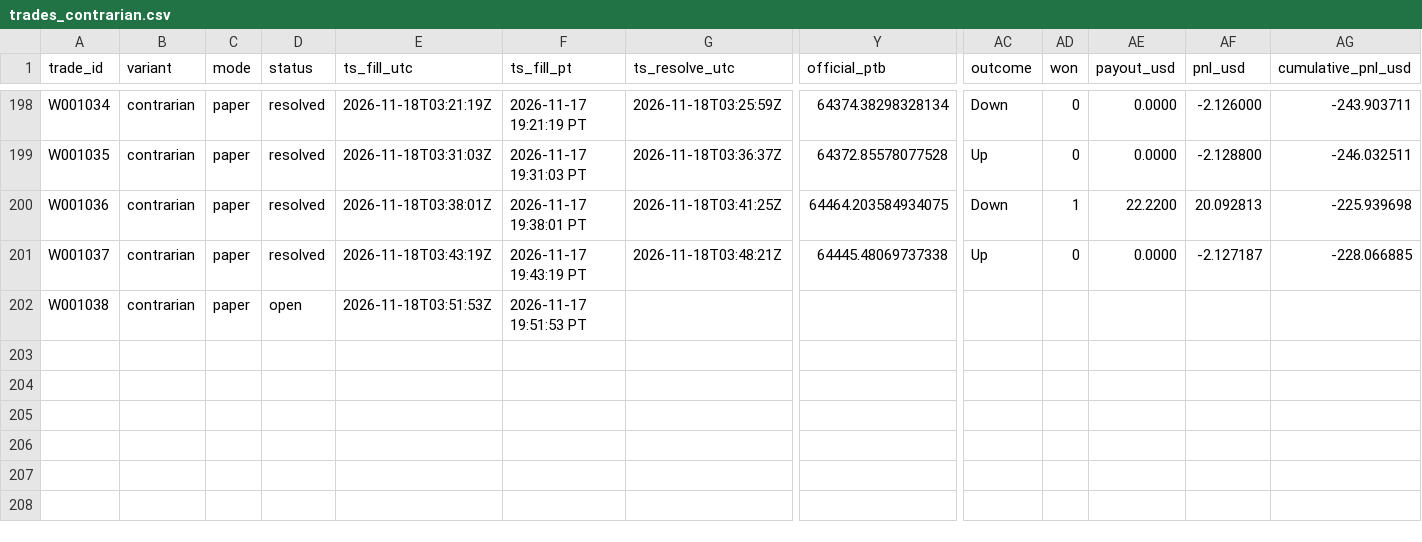
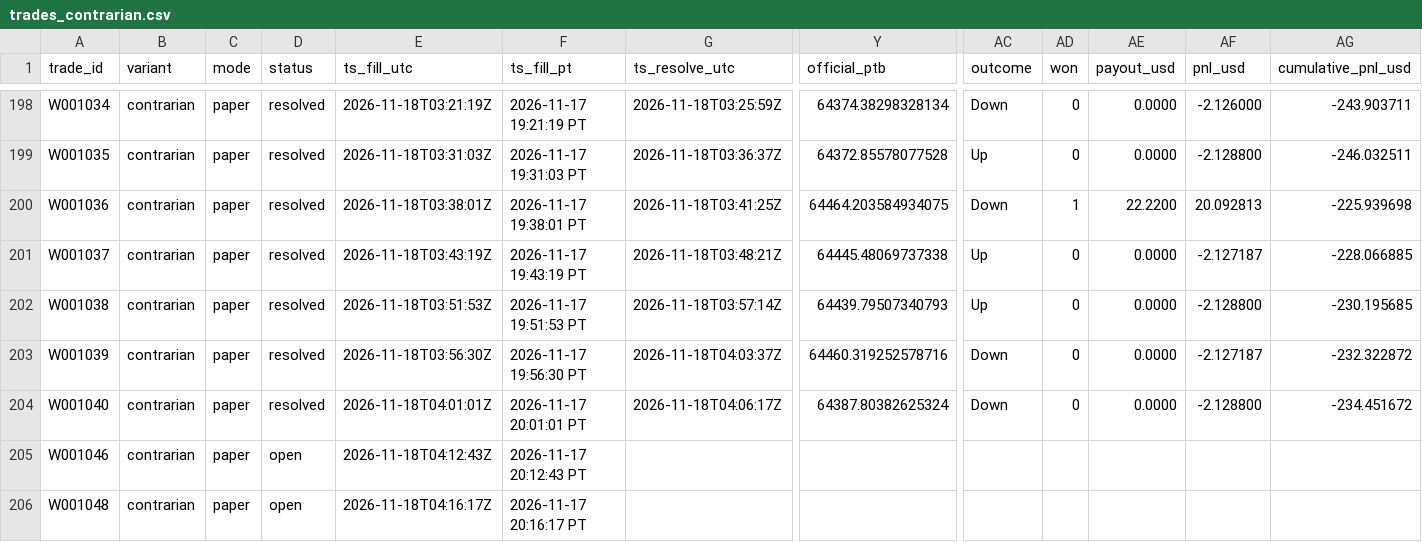
Before and after one commit to michaeldeuchar-dotcom/btc5m-paper-bot, a CSV file: data/week1/trades_contrarian.csv, drawn as a sheet; only a part is shown, gaps mark what is left out; rows hold the shown columns only; the diff names each change by its address in the sheet, - before the commit and + after, or states it on an @@ line.

```diff
--- a/data/week1/trades_contrarian.csv
+++ b/data/week1/trades_contrarian.csv
-D202 (status): open
+D202 (status): resolved
-G202 (ts_resolve_utc): (empty)
+G202 (ts_resolve_utc): 2026-11-18T03:57:14Z
-Y202 (official_ptb): (empty)
+Y202 (official_ptb): 64439.79507340793
-AC202 (outcome): (empty)
+AC202 (outcome): Up
-AD202 (won): (empty)
+AD202 (won): 0
-AE202 (payout_usd): (empty)
+AE202 (payout_usd): 0.0000
-AF202 (pnl_usd): (empty)
+AF202 (pnl_usd): -2.128800
-AG202 (cumulative_pnl_usd): (empty)
+AG202 (cumulative_pnl_usd): -230.195685
+row 203: W001039 | contrarian | paper | resolved | 2026-11-18T03:56:30Z | 2026-11-17 19:56:30 PT | 2026-11-18T04:03:37Z | 64460.319252578716 | Down | 0 | 0.0000 | -2.127187 | -232.322872
+row 204: W001040 | contrarian | paper | resolved | 2026-11-18T04:01:01Z | 2026-11-17 20:01:01 PT | 2026-11-18T04:06:17Z | 64387.80382625324 | Down | 0 | 0.0000 | -2.128800 | -234.451672
+row 205: W001046 | contrarian | paper | open | 2026-11-18T04:12:43Z | 2026-11-17 20:12:43 PT
+row 206: W001048 | contrarian | paper | open | 2026-11-18T04:16:17Z | 2026-11-17 20:16:17 PT
```
Also changed, not shown: data/week1/trades_blend_wide.csv, data/week1/trades_legacy_fixed.csv, 6 other files.
